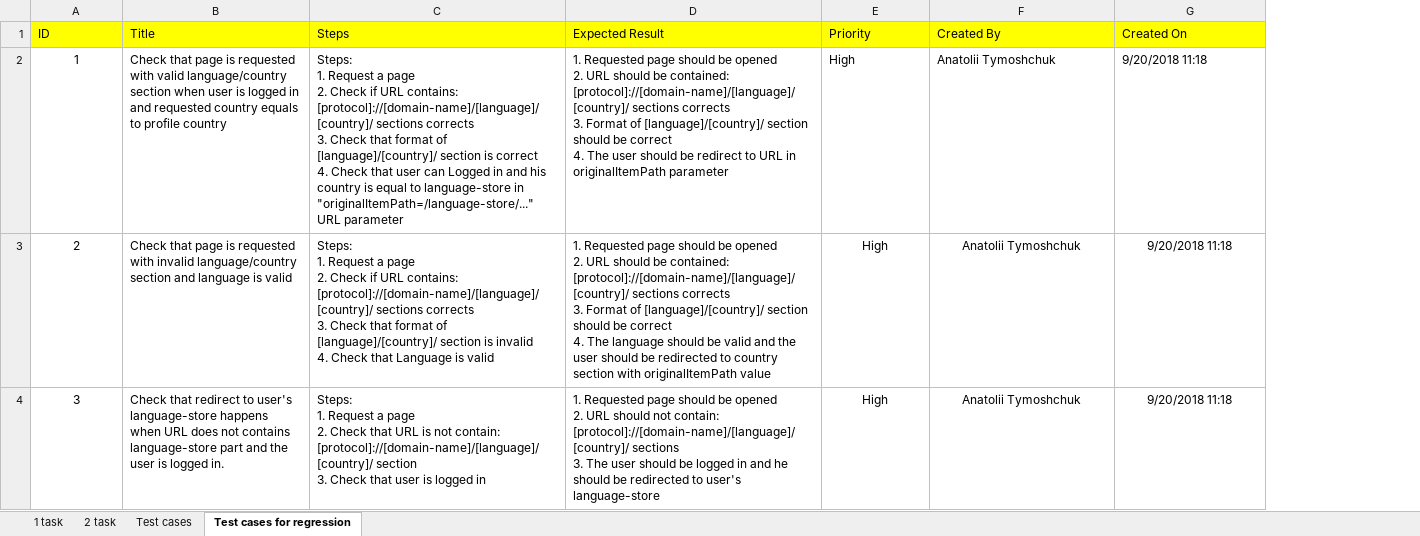
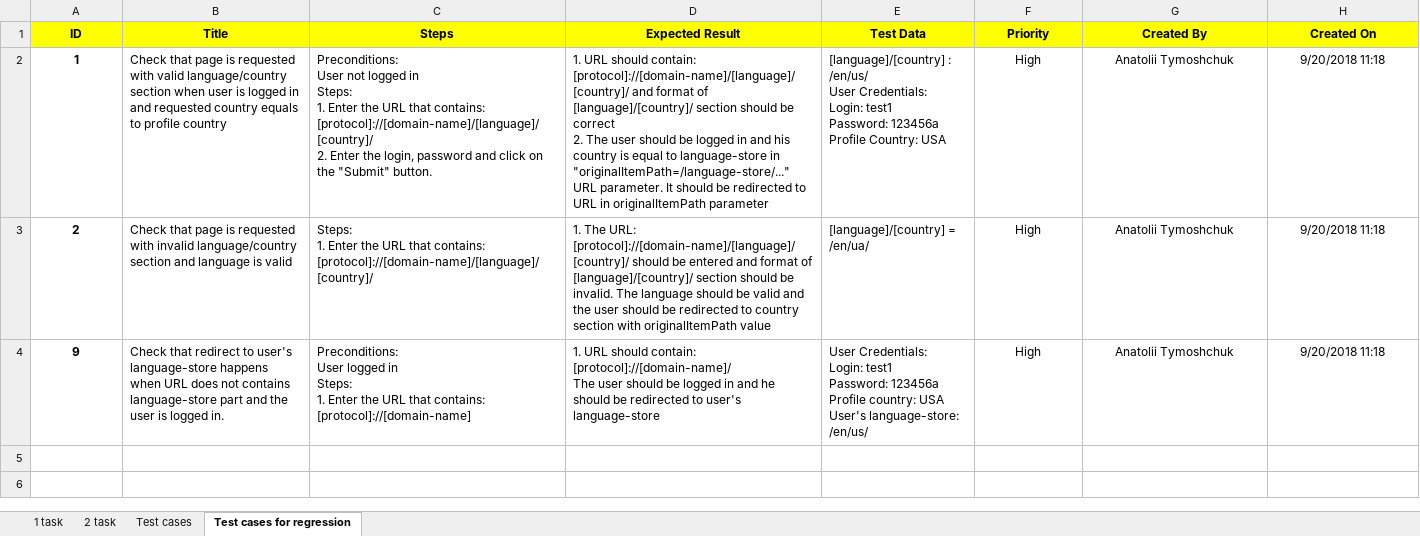
Before and after one commit to AnatoliiTymoshchuk/sft_tasks, an Excel workbook: Task.BA/Task.BA.xlsx, sheet Test cases for regression, drawn as a sheet; values as stored, in another font and other column widths than the file's, no borders; addresses are those after the commit; ↵ is a line break in a cell; the diff names each change by its address in the sheet, - before the commit and + after, or states it on an @@ line.

```diff
--- a/Task.BA/Task.BA.xlsx (sheet Test cases for regression)
+++ b/Task.BA/Task.BA.xlsx (sheet Test cases for regression)
+column E (Test Data), rows 2-4: [language]/[country] : /en/us/ ↵ User Credentials: ↵ Login: test1 ↵ Password: 123456a ↵ Profile Country: USA | [language]/[country] = /en/ua/ | User Credentials: ↵ Login: test1 ↵ Password: 123456a ↵ Profile country: USA ↵ User's language-store: /en/us/
@@ A1:D1 bold: off → on, alignment: left → center @@
-F1:H1 bold: off
+F1:H1 bold: on
-F1:H2 alignment: left
+F1:H2 alignment: center
-A2:A4 bold: off
+A2:A4 bold: on
-C2 (Steps): Steps: ↵ 1. Request a page ↵ 2. Check if URL contains: [protocol]://[domain-name]/[language]/[country]/ sections corrects ↵ 3. Check that format of [language]/[country]/ section is correct ↵ 4. Check that user can Logged in and his country is equal to language-store in "originalItemPath=/language-store/..." URL parameter
+C2 (Steps): Preconditions: ↵ User not logged in ↵ Steps: ↵ 1. Enter the URL that contains: [protocol]://[domain-name]/[language]/[country]/ ↵ 2. Enter the login, password and click on the "Submit" button.
-D2 (Expected Result): 1. Requested page should be opened ↵ 2. URL should be contained: [protocol]://[domain-name]/[language]/[country]/ sections corrects ↵ 3. Format of [language]/[country]/ section should be correct ↵ 4. The user should be redirect to URL…
+D2 (Expected Result): 1. URL should contain: [protocol]://[domain-name]/[language]/[country]/ and format of [language]/[country]/ section should be correct ↵ 2. The user should be logged in and his country is equal to language-store in "originalItemPath=/language-store/..." URL parameter. It should be redirected to URL…
-C3 (Steps): Steps: ↵ 1. Request a page ↵ 2. Check if URL contains: [protocol]://[domain-name]/[language]/[country]/ sections corrects ↵ 3. Check that format of [language]/[country]/ section is invalid ↵ 4. Check that Language is valid
+C3 (Steps): Steps: ↵ 1. Enter the URL that contains: [protocol]://[domain-name]/[language]/[country]/
-D3 (Expected Result): 1. Requested page should be opened ↵ 2. URL should be contained: [protocol]://[domain-name]/[language]/[country]/ sections corrects ↵ 3. Format of [language]/[country]/ section should be correct ↵ 4. The language…
+D3 (Expected Result): 1. The URL: [protocol]://[domain-name]/[language]/[country]/ should be entered and format of [language]/[country]/ section should be invalid. The language…
-A4 (ID): 3
+A4 (ID): 9
-C4 (Steps): Steps: ↵ 1. Request a page ↵ 2. Check that URL is not contain: [protocol]://[domain-name]/[language]/[country]/ section ↵ 3. Check that user is logged in
+C4 (Steps): Preconditions: ↵ User logged in ↵ Steps: ↵ 1. Enter the URL that contains: [protocol]://[domain-name]
-D4 (Expected Result): 1. Requested page should be opened ↵ 2. URL should not contain: [protocol]://[domain-name]/[language]/[country]/ sections ↵ 3. The user…
+D4 (Expected Result): 1. URL should contain: [protocol]://[domain-name]/ ↵ The user…
```
Also changed, not shown: sheet Test cases, sheet 2 task, Task.TestDesign/Task.test_disign.xlsx.
